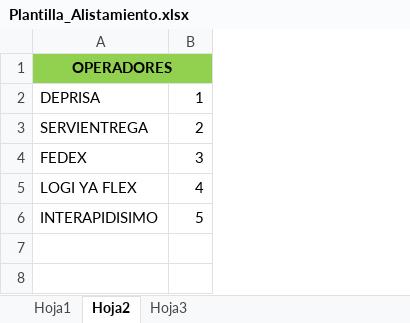
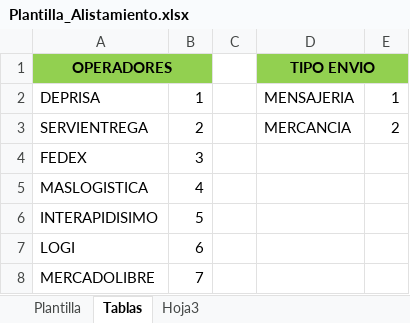
Before and after one commit to SistemasLogi/logi-sistem, an Excel workbook: Files/Plantillas/Plantilla_Alistamiento.xlsx, sheet Tablas, drawn as a sheet; values as stored, in another font and other column widths than the file's, no borders; the diff names each change by its address in the sheet, - before the commit and + after, or states it on an @@ line.

```diff
--- a/Files/Plantillas/Plantilla_Alistamiento.xlsx (sheet Tablas)
+++ b/Files/Plantillas/Plantilla_Alistamiento.xlsx (sheet Tablas)
-sheet tab: Hoja1
+sheet tab: Plantilla
-sheet tab: Hoja2
+sheet tab: Tablas
+column C, empty
+column D, rows 1-3: TIPO ENVIO | MENSAJERIA | MERCANCIA
+column E, rows 2-3: 1 | 2
-A5: LOGI YA FLEX
+A5: MASLOGISTICA
+row 7: LOGI | 6
+row 8: MERCADOLIBRE | 7
```
Also changed, not shown: sheet Plantilla, 34 other files.
